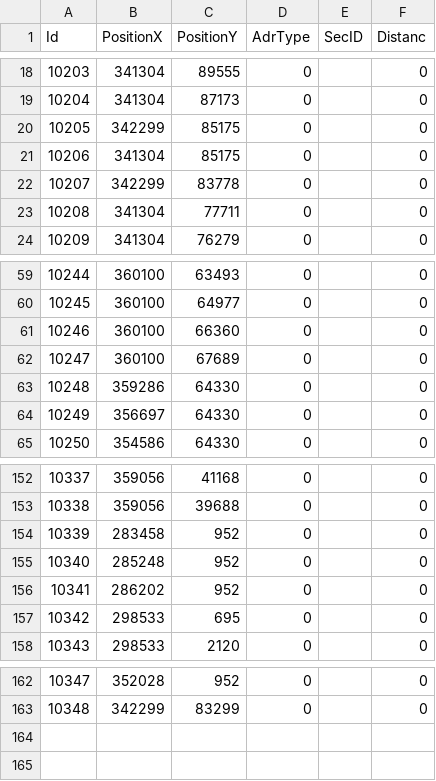
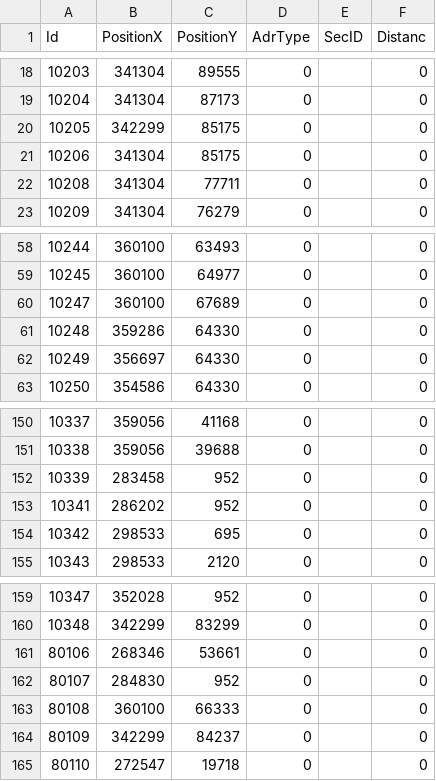
Before and after one commit to JinwenKang/Mirle.OHT_Simulator_v2.0.0_net8, a CSV file: Mirle.OHT.Simulator/SaveConfig/Visionox_2/AADDRESS.csv, drawn as a sheet; only a part is shown, gaps mark what is left out.

```diff
--- a/Mirle.OHT.Simulator/SaveConfig/Visionox_2/AADDRESS.csv
+++ b/Mirle.OHT.Simulator/SaveConfig/Visionox_2/AADDRESS.csv
@@ -21,3 +21,2 @@ Id,PositionX,PositionY,AdrType,SecID,Distanc
 10206,341304,85175,0,,0
-10207,342299,83778,0,,0
 10208,341304,77711,0,,0
@@ -60,3 +59,2 @@ Id,PositionX,PositionY,AdrType,SecID,Distanc
 10245,360100,64977,0,,0
-10246,360100,66360,0,,0
 10247,360100,67689,0,,0
@@ -154,3 +152,2 @@ Id,PositionX,PositionY,AdrType,SecID,Distanc
 10339,283458,952,0,,0
-10340,285248,952,0,,0
 10341,286202,952,0,,0
@@ -163 +160,6 @@ Id,PositionX,PositionY,AdrType,SecID,Distanc
 10348,342299,83299,0,,0
+80106,268346,53661,0,,0
+80107,284830,952,0,,0
+80108,360100,66333,0,,0
+80109,342299,84237,0,,0
+80110,272547,19718,0,,0
```
Also changed, not shown: Mirle.OHT.Simulator/Config/AADDRESS.csv, Mirle.OHT.Simulator/Config/ASECTION.csv, 20 other files.
